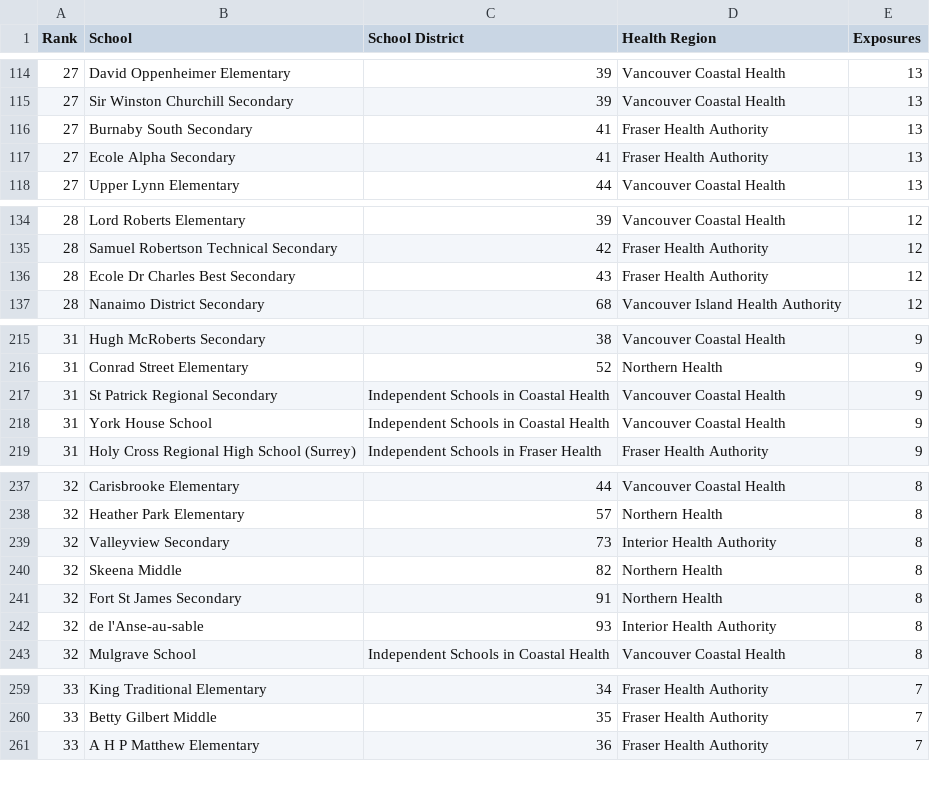
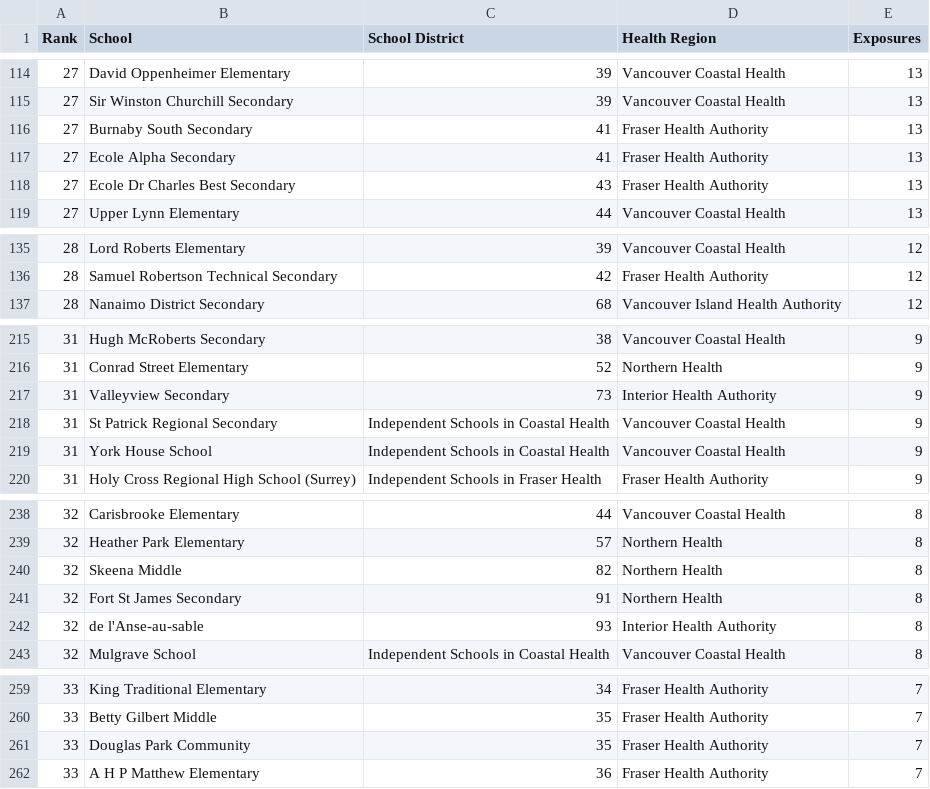
Before and after one commit to spod/bcschoolscoviddata, a CSV file: data/leaderboard.csv, drawn as a sheet; only a part is shown, gaps mark what is left out; the diff covers the shown part only.

```diff
--- a/data/leaderboard.csv
+++ b/data/leaderboard.csv
@@ -117,2 +117,3 @@ Rank,School,School District,Health Region,Exposures
 27,Ecole Alpha Secondary,41,Fraser Health Authority,13
+27,Ecole Dr Charles Best Secondary,43,Fraser Health Authority,13
 27,Upper Lynn Elementary,44,Vancouver Coastal Health,13
@@ -135,3 +136,2 @@ Rank,School,School District,Health Region,Exposures
 28,Samuel Robertson Technical Secondary,42,Fraser Health Authority,12
-28,Ecole Dr Charles Best Secondary,43,Fraser Health Authority,12
 28,Nanaimo District Secondary,68,Vancouver Island Health Authority,12
@@ -216,2 +216,3 @@ Rank,School,School District,Health Region,Exposures
 31,Conrad Street Elementary,52,Northern Health,9
+31,Valleyview Secondary,73,Interior Health Authority,9
 31,St Patrick Regional Secondary,Independent Schools in Coastal Health,Vancouver Coastal Health,9
@@ -238,3 +239,2 @@ Rank,School,School District,Health Region,Exposures
 32,Heather Park Elementary,57,Northern Health,8
-32,Valleyview Secondary,73,Interior Health Authority,8
 32,Skeena Middle,82,Northern Health,8
@@ -260,2 +260,3 @@ Rank,School,School District,Health Region,Exposures
 33,Betty Gilbert Middle,35,Fraser Health Authority,7
+33,Douglas Park Community,35,Fraser Health Authority,7
 33,A H P Matthew Elementary,36,Fraser Health Authority,7
```
Also changed, not shown: 9 added rows, 10 removed rows and 4 edited cells elsewhere in this file, data/bc_school_covid_events_raw_data.csv, data/raw_data.csv.
